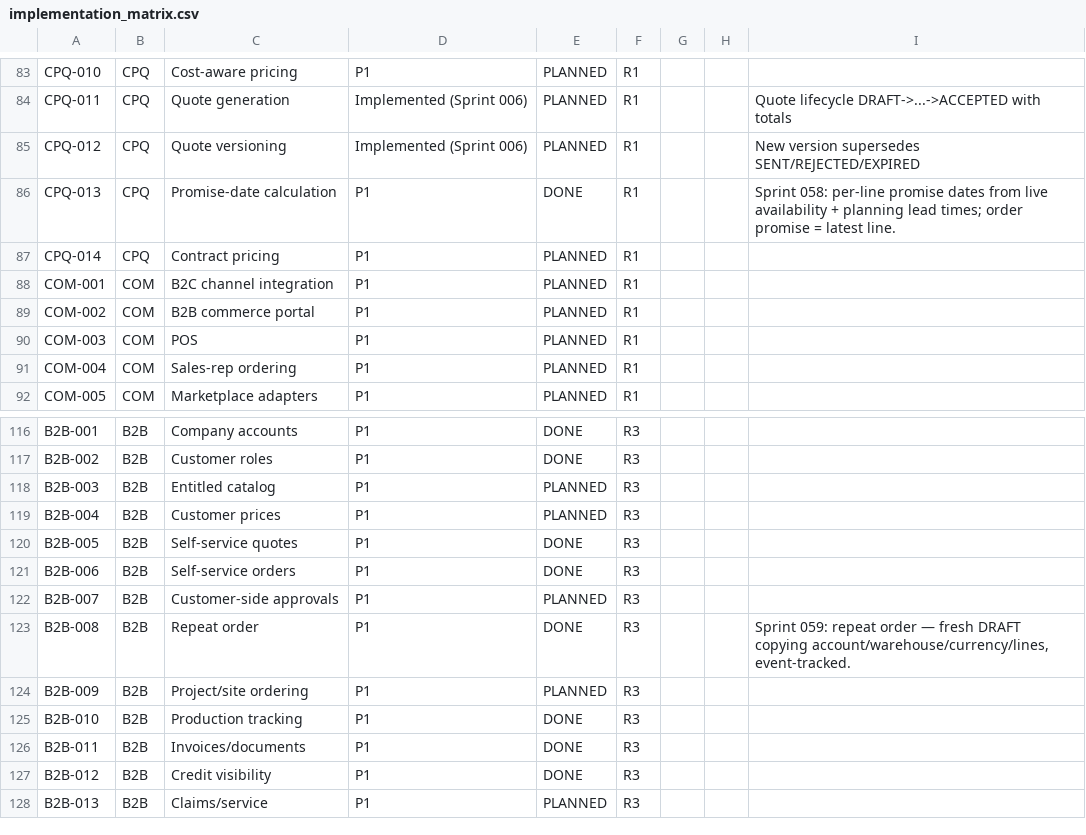
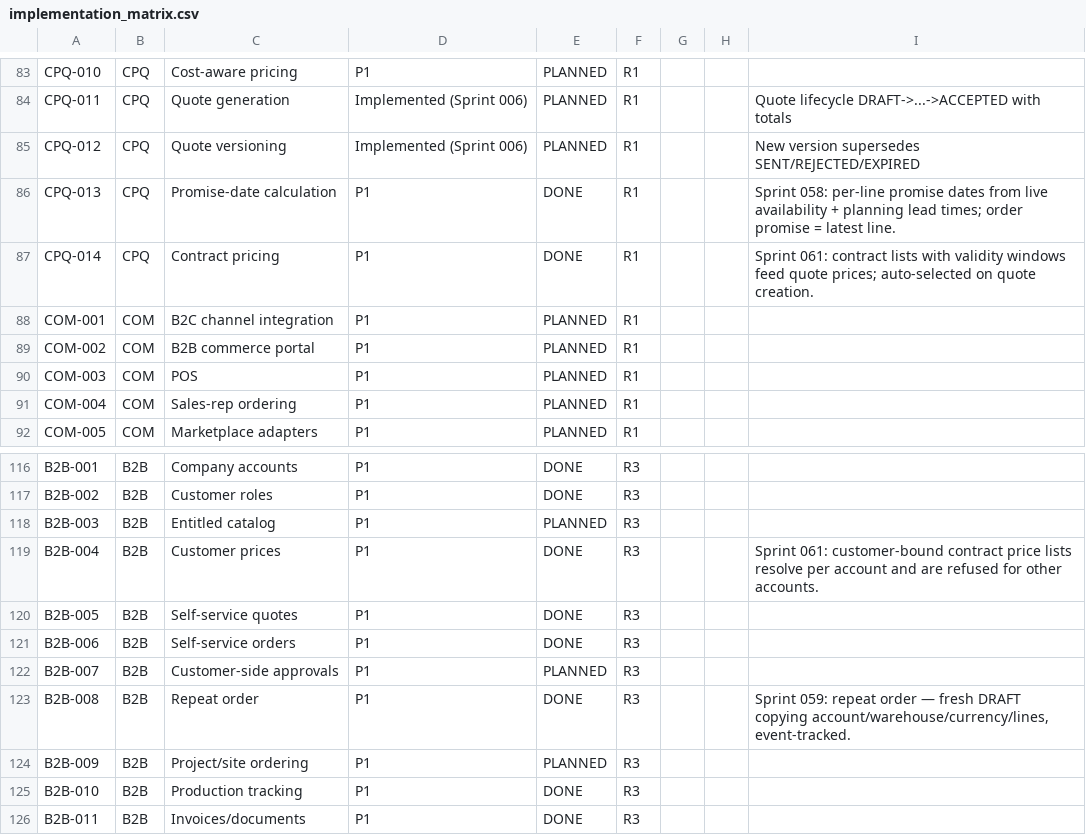
Before and after one commit to kenanbuss-sys/nexora, a CSV file: specs/implementation_matrix.csv, drawn as a sheet; only a part is shown, gaps mark what is left out; the shorter side is filled out with more unchanged rows.

```diff
--- a/specs/implementation_matrix.csv
+++ b/specs/implementation_matrix.csv
@@ -86,3 +86,3 @@ CPQ-012,CPQ,Quote versioning,Implemented (Sprint 006),PLANNED,R1,,,New version s
 CPQ-013,CPQ,Promise-date calculation,P1,DONE,R1,,,Sprint 058: per-line promise dates from live availability + planning lead times; order promise = latest line.
-CPQ-014,CPQ,Contract pricing,P1,PLANNED,R1,,,
+CPQ-014,CPQ,Contract pricing,P1,DONE,R1,,,Sprint 061: contract lists with validity windows feed quote prices; auto-selected on quote creation.
 COM-001,COM,B2C channel integration,P1,PLANNED,R1,,,
@@ -118,3 +118,3 @@ B2B-002,B2B,Customer roles,P1,DONE,R3,,,
 B2B-003,B2B,Entitled catalog,P1,PLANNED,R3,,,
-B2B-004,B2B,Customer prices,P1,PLANNED,R3,,,
+B2B-004,B2B,Customer prices,P1,DONE,R3,,,Sprint 061: customer-bound contract price lists resolve per account and are refused for other accounts.
 B2B-005,B2B,Self-service quotes,P1,DONE,R3,,,
```
Also changed, not shown: 6 other files.
